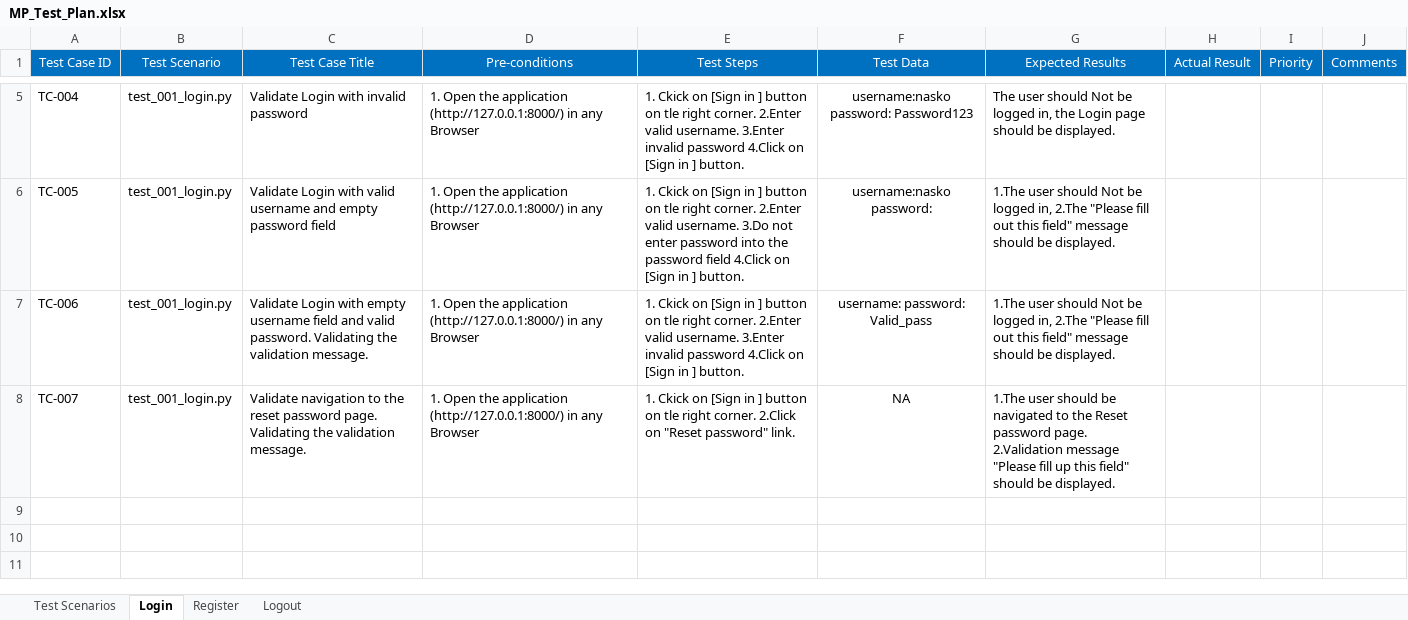
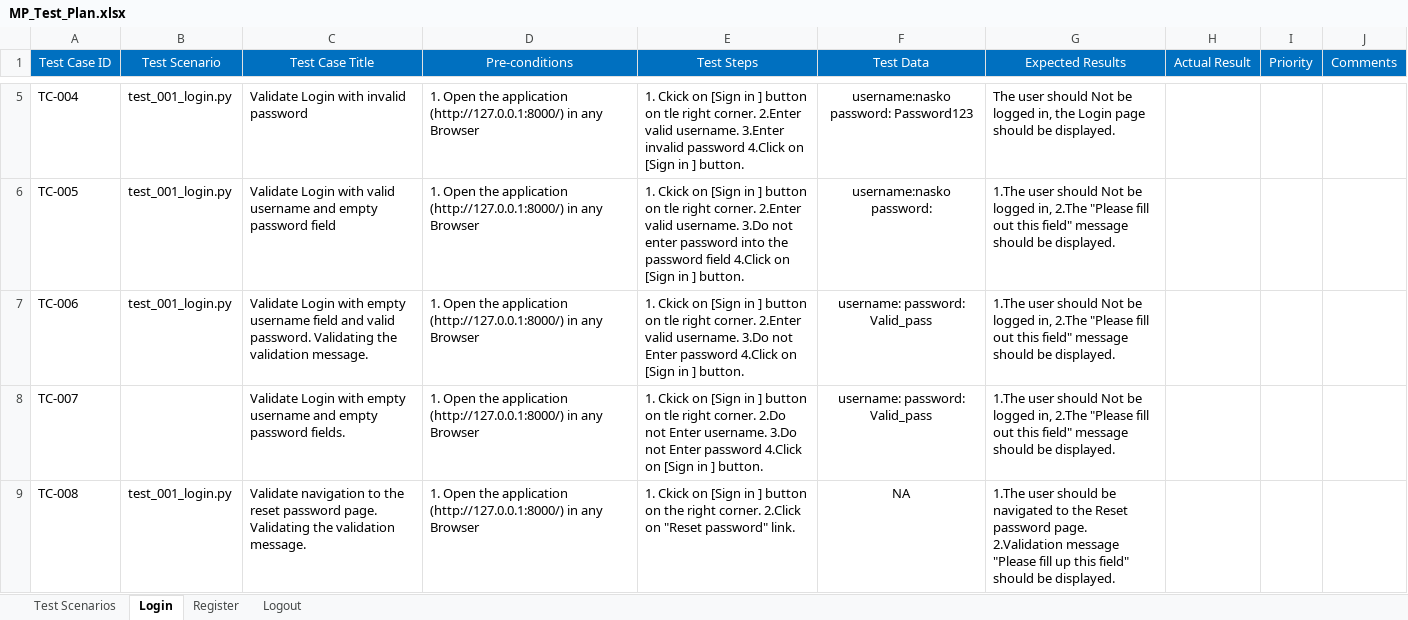
Before and after one commit to astankin/MP-Testing-Framework, an Excel workbook: Documentation/MP_Test_Plan.xlsx, sheet Login, drawn as a sheet; only a part is shown, gaps mark what is left out; values as stored, in another font and other column widths than the file's, no borders; the diff covers the shown part only; the diff names each change by its address in the sheet, - before the commit and + after, or states it on an @@ line.

Commit message:
Added more login test cases

```diff
--- a/Documentation/MP_Test_Plan.xlsx (sheet Login)
+++ b/Documentation/MP_Test_Plan.xlsx (sheet Login)
-E7 (Test Steps): …valid username. 3.Enter invalid password 4.Click…
+E7 (Test Steps): …valid username. 3.Do not Enter password 4.Click…
-B8 (Test Scenario): test_001_login.py
+B8 (Test Scenario): (empty)
-C8 (Test Case Title): Validate navigation to the reset password page. Validating the validation message.
+C8 (Test Case Title): Validate Login with empty username and empty password fields.
-E8 (Test Steps): …right corner. 2.Click on "Reset password" link.
+E8 (Test Steps): …right corner. 2.Do not Enter username. 3.Do not Enter password 4.Click on [Sign in ] button.
-F8 (Test Data): NA
+F8 (Test Data): username: password: Valid_pass
-G8 (Expected Results): …user should be navigated to the Reset password page. 2.Validation message "Please fill up this field" should be…
+G8 (Expected Results): …user should Not be logged in, 2.The "Please fill out this field" message should be…
+row 9: TC-008 | test_001_login.py | Validate navigation to the reset password page. Validating the validation message. | 1. Open the application (http://127.0.0.1:8000/) in any Browser | 1. Ckick on [Sign in ] button on the right corner. 2.Click on "Reset password" link. | NA | 1.The user should be navigated to the Reset password page. 2.Validation message "Please fill up this field" should be displayed.
```
Also changed, not shown: 9 added rows elsewhere in this sheet, sheet Register, sheet Test Scenarios, 4 other files.
